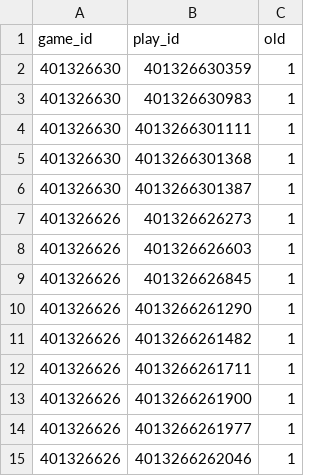
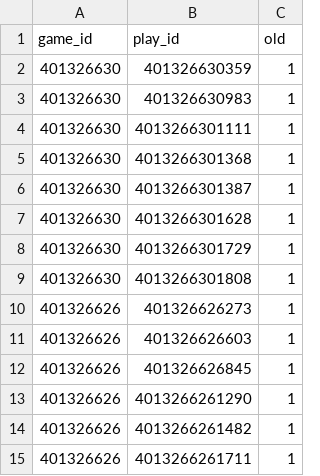
Before and after one commit to tuckerboynton22/nflwinbot, a CSV file: data/old_plays.csv, drawn as a sheet; only a part is shown; the shorter side is filled out with more unchanged rows; the diff names each change by its address in the sheet, - before the commit and + after, or states it on an @@ line.

Commit message:
manually add play

```diff
--- a/data/old_plays.csv
+++ b/data/old_plays.csv
+row 7: 401326630 | 4013266301628 | 1
+row 8: 401326630 | 4013266301729 | 1
+row 9: 401326630 | 4013266301808 | 1
```
